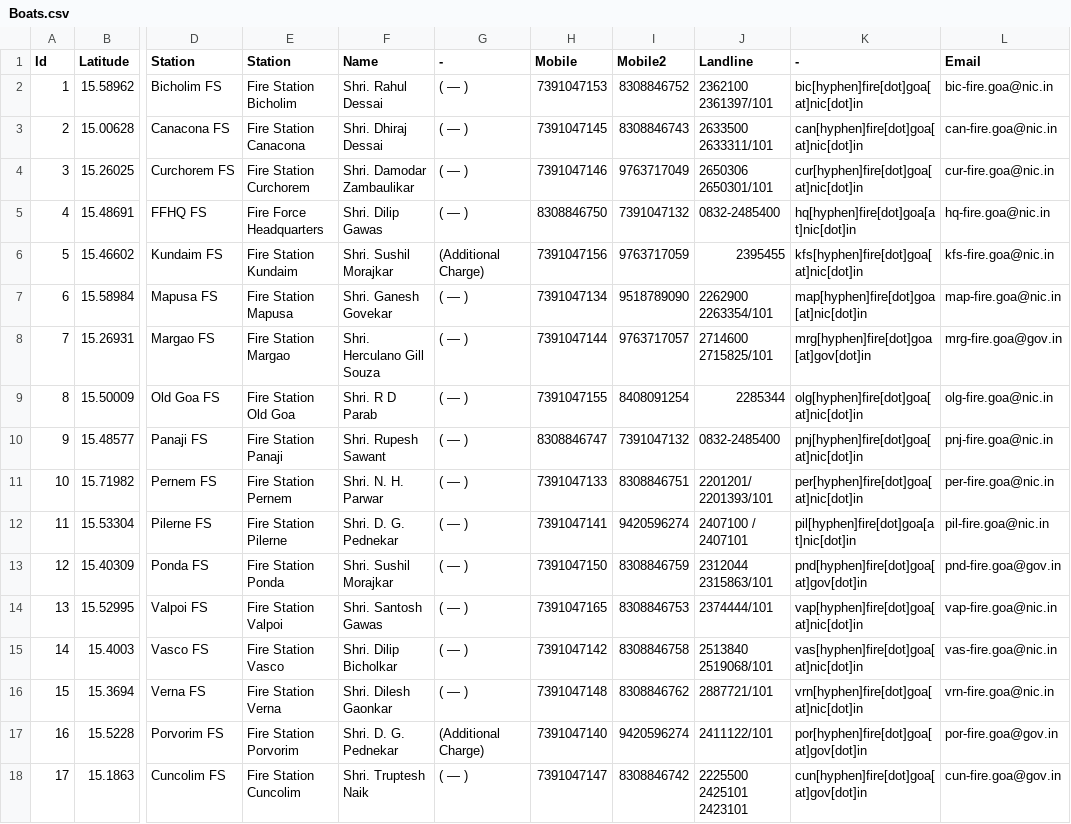
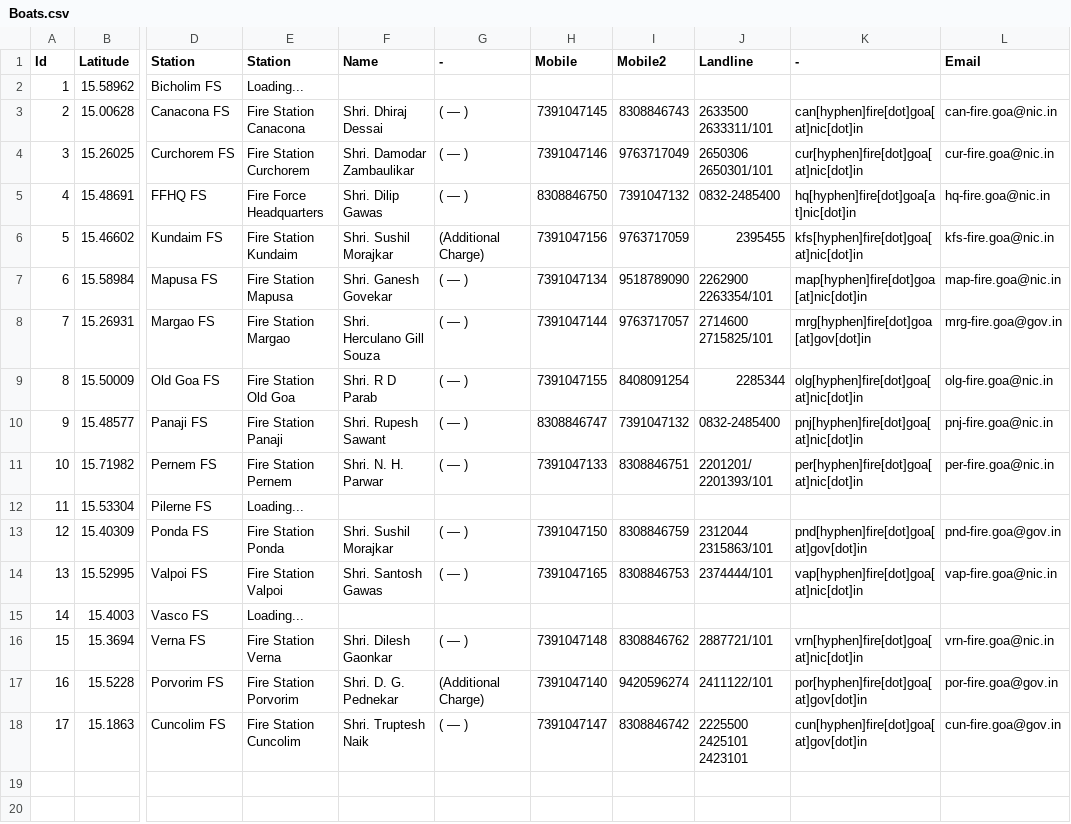
Before and after one commit to alansaviolobo/google-sheets-to-json-converter, a CSV file: data/Boats.csv, drawn as a sheet; only a part is shown, gaps mark what is left out; the diff names each change by its address in the sheet, - before the commit and + after, or states it on an @@ line.

```diff
--- a/data/Boats.csv
+++ b/data/Boats.csv
-E2 (Station): Fire Station Bicholim
+E2 (Station): Loading...
-F2 (Name): Shri. Rahul Dessai
+F2 (Name): (empty)
-G2 (-): ( — )
+G2 (-): (empty)
-H2 (Mobile): 7391047153
+H2 (Mobile): (empty)
-I2 (Mobile2): 8308846752
+I2 (Mobile2): (empty)
-J2 (Landline): 2362100 2361397/101
+J2 (Landline): (empty)
-K2 (-): bic[hyphen]fire[dot]goa[at]nic[dot]in
+K2 (-): (empty)
-L2 (Email): bic-fire.goa@nic.in
+L2 (Email): (empty)
-E12 (Station): Fire Station Pilerne
+E12 (Station): Loading...
-F12 (Name): Shri. D. G. Pednekar
+F12 (Name): (empty)
-G12 (-): ( — )
+G12 (-): (empty)
-H12 (Mobile): 7391047141
+H12 (Mobile): (empty)
-I12 (Mobile2): 9420596274
+I12 (Mobile2): (empty)
-J12 (Landline): 2407100 / 2407101
+J12 (Landline): (empty)
-K12 (-): pil[hyphen]fire[dot]goa[at]nic[dot]in
+K12 (-): (empty)
-L12 (Email): pil-fire.goa@nic.in
+L12 (Email): (empty)
-E15 (Station): Fire Station Vasco
+E15 (Station): Loading...
-F15 (Name): Shri. Dilip Bicholkar
+F15 (Name): (empty)
-G15 (-): ( — )
+G15 (-): (empty)
-H15 (Mobile): 7391047142
+H15 (Mobile): (empty)
-I15 (Mobile2): 8308846758
+I15 (Mobile2): (empty)
-J15 (Landline): 2513840 2519068/101
+J15 (Landline): (empty)
-K15 (-): vas[hyphen]fire[dot]goa[at]nic[dot]in
+K15 (-): (empty)
-L15 (Email): vas-fire.goa@nic.in
+L15 (Email): (empty)
```
Also changed, not shown: data/Dam-Levels.csv, data/Police-Stations.csv, 12 other files.
